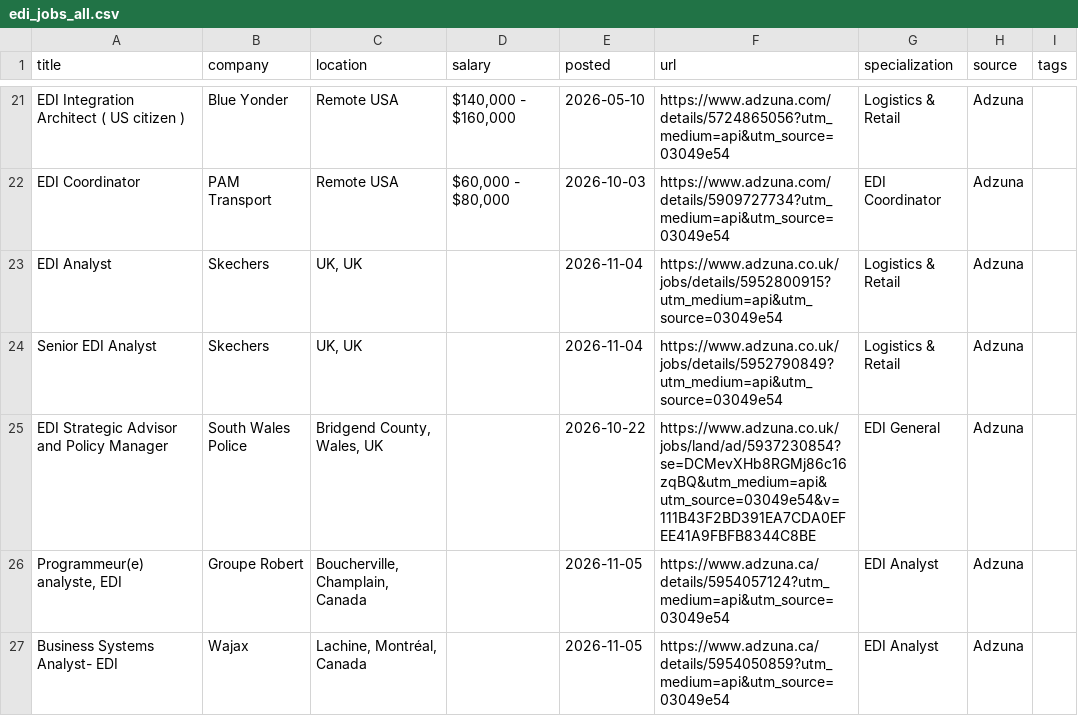
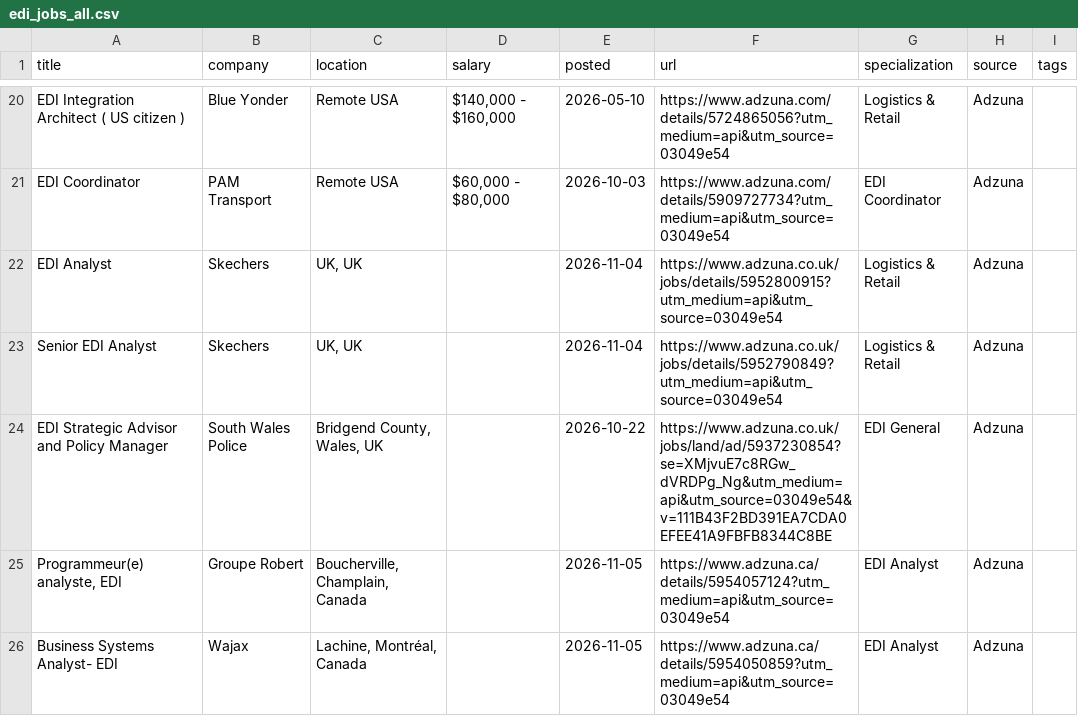
Before and after one commit to remoteediproject-ctrl/remoteedi-jobs, a CSV file: edi_jobs_all.csv, drawn as a sheet; only a part is shown, gaps mark what is left out; the diff covers the shown part only.

```diff
--- a/edi_jobs_all.csv
+++ b/edi_jobs_all.csv
@@ -24,3 +23,3 @@ EDI Analyst,Skechers,"UK, UK",,2026-11-04,https://www.adzuna.co.uk/jobs/details/
 Senior EDI Analyst,Skechers,"UK, UK",,2026-11-04,https://www.adzuna.co.uk/jobs/details/5952790849?utm_medium=api&utm_source=03049e54,Logistics & Retail,Adzuna,
-EDI Strategic Advisor and Policy Manager,South Wales Police,"Bridgend County, Wales, UK",,2026-10-22,https://www.adzuna.co.uk/jobs/land/ad/5937230854?se=DCMevXHb8RGMj86c16zqBQ&utm_medium=api&utm_source=03049e54&v=111B43F2BD391EA7CDA0EFEE41A9FBFB8344C8BE,EDI General,Adzuna,
+EDI Strategic Advisor and Policy Manager,South Wales Police,"Bridgend County, Wales, UK",,2026-10-22,https://www.adzuna.co.uk/jobs/land/ad/5937230854?se=XMjvuE7c8RGw_dVRDPg_Ng&utm_medium=api&utm_source=03049e54&v=111B43F2BD391EA7CDA0EFEE41A9FBFB8344C8BE,EDI General,Adzuna,
 "Programmeur(e) analyste, EDI",Groupe Robert,"Boucherville, Champlain, Canada",,2026-11-05,https://www.adzuna.ca/details/5954057124?utm_medium=api&utm_source=03049e54,EDI Analyst,Adzuna,
```
Also changed, not shown: 4 added rows, 8 removed rows, 6 moved rows and 49 edited cells elsewhere in this file, 2 other files.
